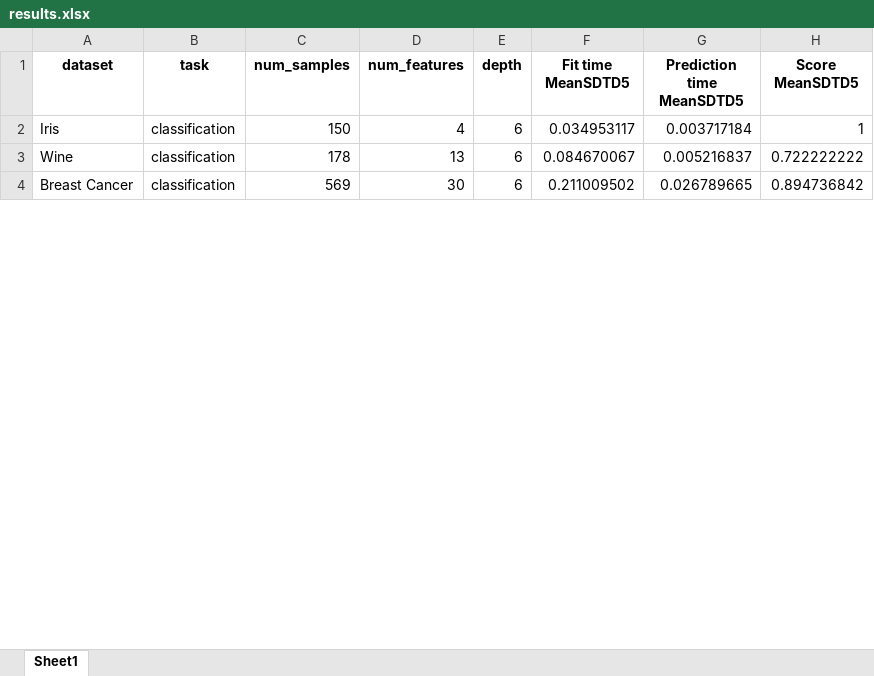
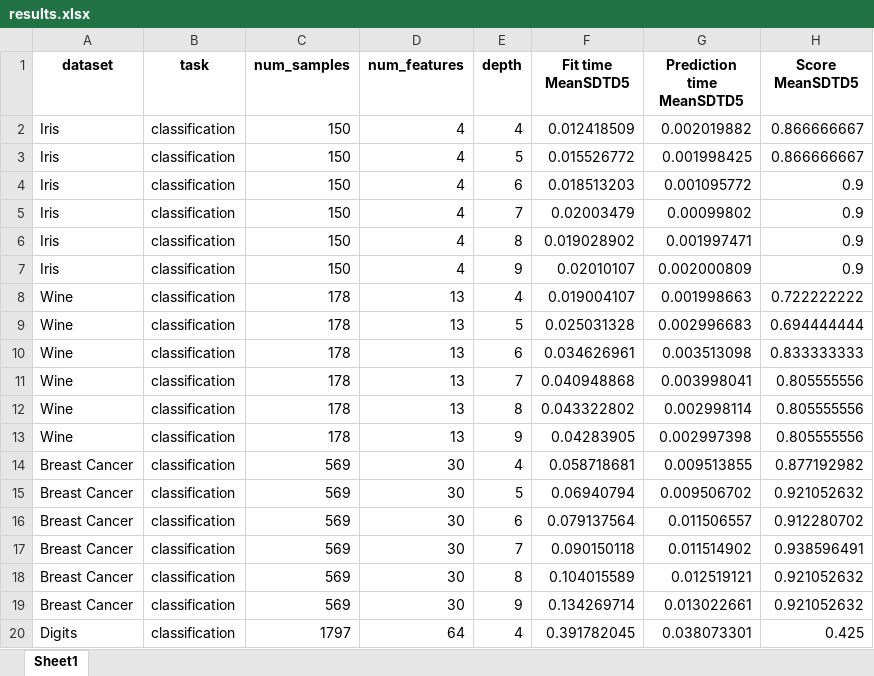
Before and after one commit to LluisCerda/OnDTsUsingSimilarity, an Excel workbook: output/results.xlsx, sheet Sheet1, drawn as a sheet; only a part is shown; values as stored, in another font and other column widths than the file's, no borders; addresses are those after the commit; the diff covers the shown part only; the diff names each change by its address in the sheet, - before the commit and + after, or states it on an @@ line.

```diff
--- a/output/results.xlsx (sheet Sheet1)
+++ b/output/results.xlsx (sheet Sheet1)
+row 2: Iris | classification | 150 | 4 | 4 | 0.012418509 | 0.002019882 | 0.866666667
+row 3: Iris | classification | 150 | 4 | 5 | 0.015526772 | 0.001998425 | 0.866666667
-F4 (Fit time MeanSDTD5): 0.034953117
+F4 (Fit time MeanSDTD5): 0.018513203
-G4 (Prediction time MeanSDTD5): 0.003717184
+G4 (Prediction time MeanSDTD5): 0.001095772
-H4 (Score MeanSDTD5): 1
+H4 (Score MeanSDTD5): 0.9
+row 5: Iris | classification | 150 | 4 | 7 | 0.02003479 | 0.00099802 | 0.9
+row 6: Iris | classification | 150 | 4 | 8 | 0.019028902 | 0.001997471 | 0.9
+row 7: Iris | classification | 150 | 4 | 9 | 0.02010107 | 0.002000809 | 0.9
-E8 (depth): 6
+E8 (depth): 4
-F8 (Fit time MeanSDTD5): 0.084670067
+F8 (Fit time MeanSDTD5): 0.019004107
-G8 (Prediction time MeanSDTD5): 0.005216837
+G8 (Prediction time MeanSDTD5): 0.001998663
+row 9: Wine | classification | 178 | 13 | 5 | 0.025031328 | 0.002996683 | 0.694444444
+row 10: Wine | classification | 178 | 13 | 6 | 0.034626961 | 0.003513098 | 0.833333333
+row 11: Wine | classification | 178 | 13 | 7 | 0.040948868 | 0.003998041 | 0.805555556
+row 12: Wine | classification | 178 | 13 | 8 | 0.043322802 | 0.002998114 | 0.805555556
+row 13: Wine | classification | 178 | 13 | 9 | 0.04283905 | 0.002997398 | 0.805555556
+row 14: Breast Cancer | classification | 569 | 30 | 4 | 0.058718681 | 0.009513855 | 0.877192982
+row 15: Breast Cancer | classification | 569 | 30 | 5 | 0.06940794 | 0.009506702 | 0.921052632
-F16 (Fit time MeanSDTD5): 0.211009502
+F16 (Fit time MeanSDTD5): 0.079137564
-G16 (Prediction time MeanSDTD5): 0.026789665
+G16 (Prediction time MeanSDTD5): 0.011506557
-H16 (Score MeanSDTD5): 0.894736842
+H16 (Score MeanSDTD5): 0.912280702
+row 17: Breast Cancer | classification | 569 | 30 | 7 | 0.090150118 | 0.011514902 | 0.938596491
+row 18: Breast Cancer | classification | 569 | 30 | 8 | 0.104015589 | 0.012519121 | 0.921052632
+row 19: Breast Cancer | classification | 569 | 30 | 9 | 0.134269714 | 0.013022661 | 0.921052632
+row 20: Digits | classification | 1797 | 64 | 4 | 0.391782045 | 0.038073301 | 0.425
```
Also changed, not shown: 9 added rows and 6 edited cells elsewhere in this sheet, output/results_old.xlsx, 3 other files.
